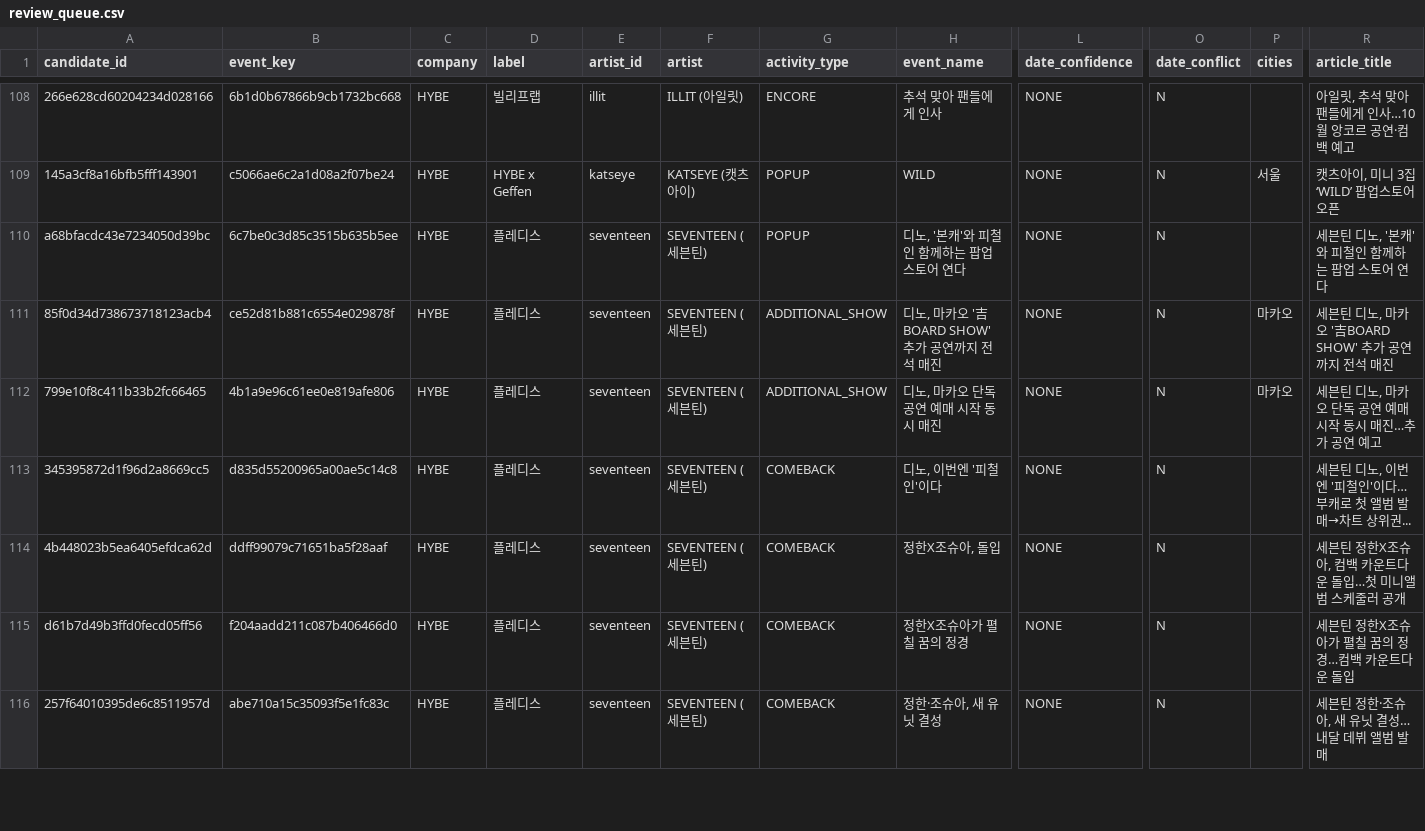
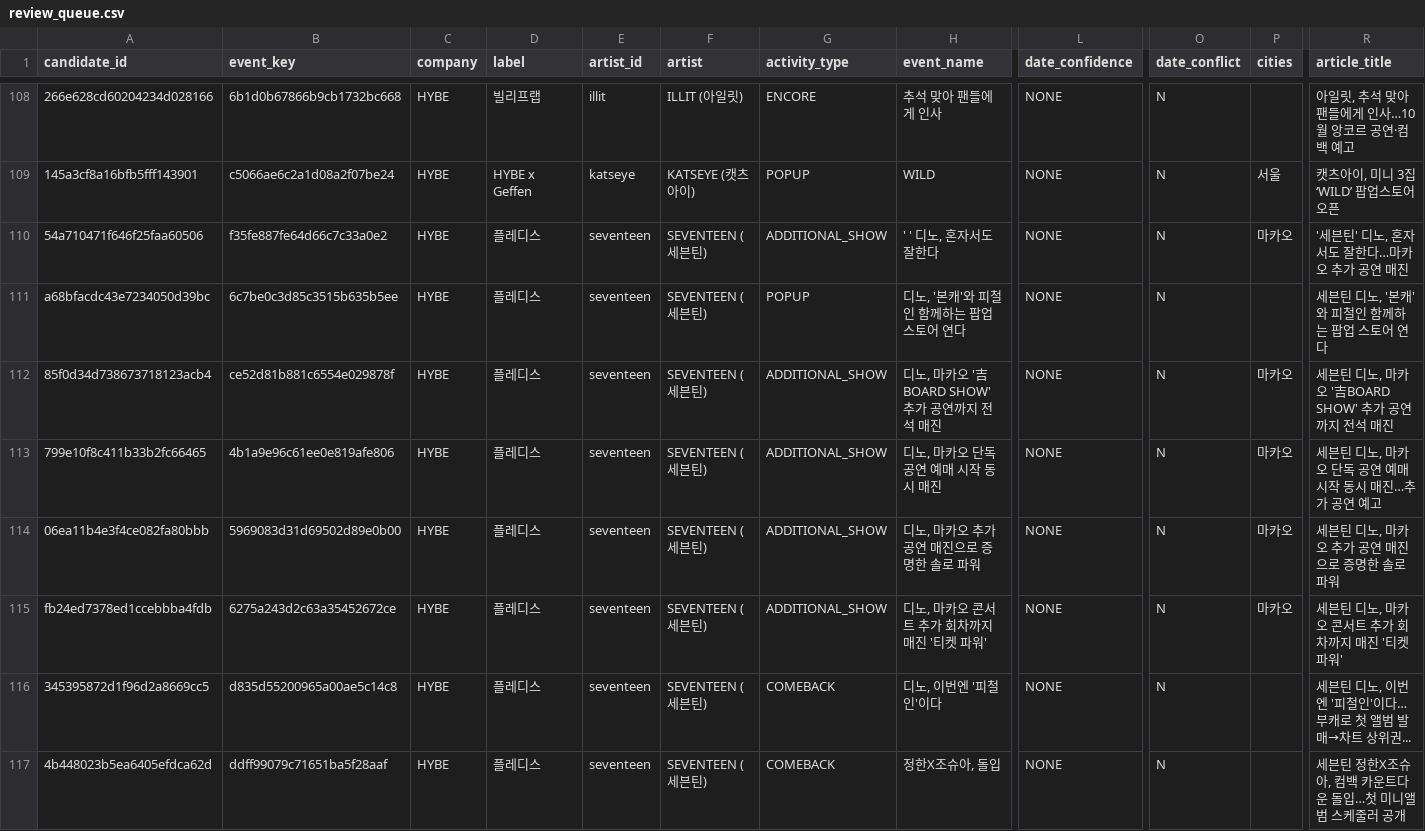
Before and after one commit to Jayjayredick/kpop-activity-calendar, a CSV file: data/review_queue.csv, drawn as a sheet; only a part is shown, gaps mark what is left out; the shorter side is filled out with more unchanged rows; rows hold the shown columns only; the diff names each change by its address in the sheet, - before the commit and + after, or states it on an @@ line.

```diff
--- a/data/review_queue.csv
+++ b/data/review_queue.csv
+row 110: 54a710471f646f25faa60506 | f35fe887fe64d66c7c33a0e2 | HYBE | 플레디스 | seventeen | SEVENTEEN (세븐틴) | ADDITIONAL_SHOW | ' ' 디노, 혼자서도 잘한다 | NONE | N | 마카오 | '세븐틴' 디노, 혼자서도 잘한다…마카오 추가 공연 매진
+row 114: 06ea11b4e3f4ce082fa80bbb | 5969083d31d69502d89e0b00 | HYBE | 플레디스 | seventeen | SEVENTEEN (세븐틴) | ADDITIONAL_SHOW | 디노, 마카오 추가 공연 매진으로 증명한 솔로 파워 | NONE | N | 마카오 | 세븐틴 디노, 마카오 추가 공연 매진으로 증명한 솔로 파워
+row 115: fb24ed7378ed1ccebbba4fdb | 6275a243d2c63a35452672ce | HYBE | 플레디스 | seventeen | SEVENTEEN (세븐틴) | ADDITIONAL_SHOW | 디노, 마카오 콘서트 추가 회차까지 매진 '티켓 파워' | NONE | N | 마카오 | 세븐틴 디노, 마카오 콘서트 추가 회차까지 매진 '티켓 파워'
```
Also changed, not shown: data/daily_collected.csv, 2 other files.
